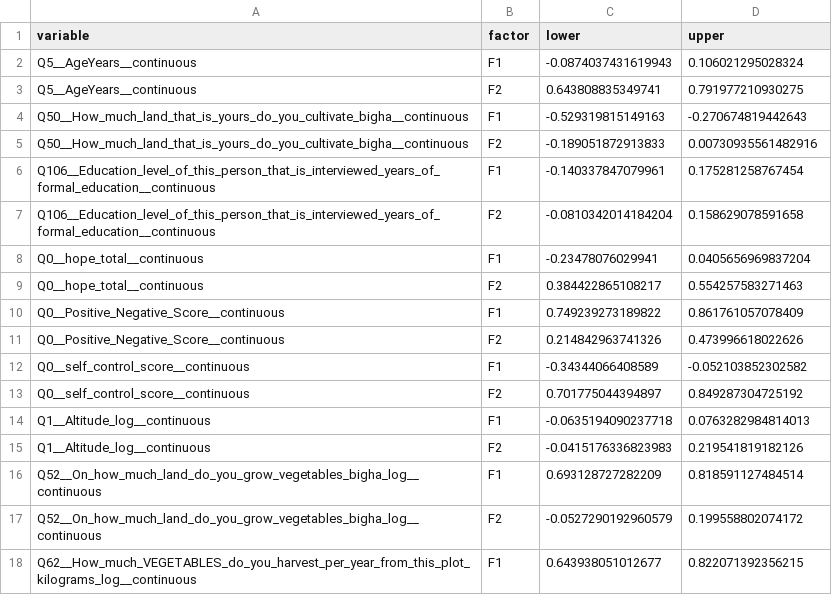
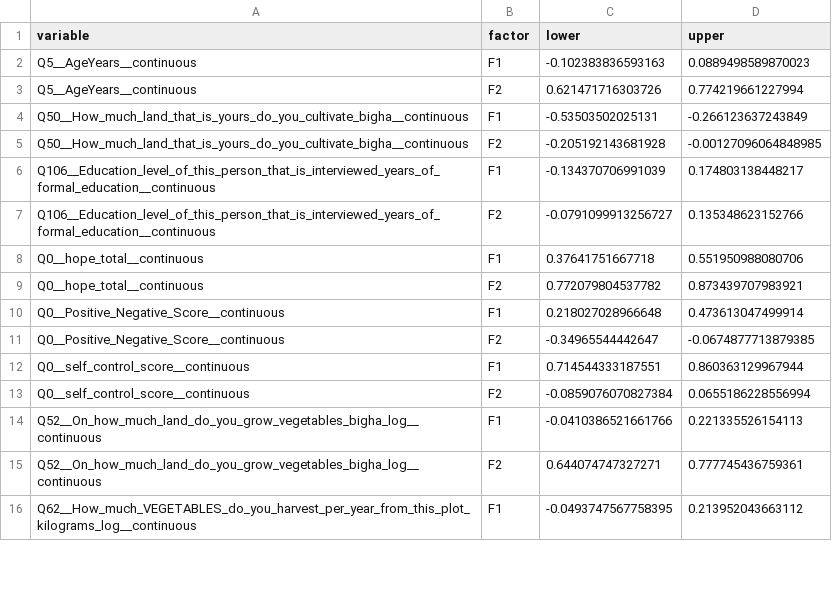
Before and after one commit to thenarrowgate/smallholder-productivity-analysis, a CSV file: L_ci_long_sngl.csv, drawn as a sheet; only a part is shown; the diff covers the shown part only.

```diff
--- a/L_ci_long_sngl.csv
+++ b/L_ci_long_sngl.csv
@@ -1,18 +1,16 @@
 "variable","factor","lower","upper"
-"Q5__AgeYears__continuous","F1",-0.0874037431619943,0.106021295028324
-"Q5__AgeYears__continuous","F2",0.643808835349741,0.791977210930275
-"Q50__How_much_land_that_is_yours_do_you_cultivate_bigha__continuous","F1",-0.529319815149163,-0.270674819442643
-"Q50__How_much_land_that_is_yours_do_you_cultivate_bigha__continuous","F2",-0.189051872913833,0.00730935561482916
-"Q106__Education_level_of_this_person_that_is_interviewed_years_of_formal_education__continuous","F1",-0.140337847079961,0.175281258767454
-"Q106__Education_level_of_this_person_that_is_interviewed_years_of_formal_education__continuous","F2",-0.0810342014184204,0.158629078591658
-"Q0__hope_total__continuous","F1",-0.23478076029941,0.0405656969837204
-"Q0__hope_total__continuous","F2",0.384422865108217,0.554257583271463
-"Q0__Positive_Negative_Score__continuous","F1",0.749239273189822,0.861761057078409
-"Q0__Positive_Negative_Score__continuous","F2",0.214842963741326,0.473996618022626
-"Q0__self_control_score__continuous","F1",-0.34344066408589,-0.052103852302582
-"Q0__self_control_score__continuous","F2",0.701775044394897,0.849287304725192
-"Q1__Altitude_log__continuous","F1",-0.0635194090237718,0.0763282984814013
-"Q1__Altitude_log__continuous","F2",-0.0415176336823983,0.219541819182126
-"Q52__On_how_much_land_do_you_grow_vegetables_bigha_log__continuous","F1",0.693128727282209,0.818591127484514
-"Q52__On_how_much_land_do_you_grow_vegetables_bigha_log__continuous","F2",-0.0527290192960579,0.199558802074172
-"Q62__How_much_VEGETABLES_do_you_harvest_per_year_from_this_plot_kilograms_log__continuous","F1",0.643938051012677,0.822071392356215
+"Q5__AgeYears__continuous","F1",-0.102383836593163,0.0889498589870023
+"Q5__AgeYears__continuous","F2",0.621471716303726,0.774219661227994
+"Q50__How_much_land_that_is_yours_do_you_cultivate_bigha__continuous","F1",-0.53503502025131,-0.266123637243849
+"Q50__How_much_land_that_is_yours_do_you_cultivate_bigha__continuous","F2",-0.205192143681928,-0.00127096064848985
+"Q106__Education_level_of_this_person_that_is_interviewed_years_of_formal_education__continuous","F1",-0.134370706991039,0.174803138448217
+"Q106__Education_level_of_this_person_that_is_interviewed_years_of_formal_education__continuous","F2",-0.0791099913256727,0.135348623152766
+"Q0__hope_total__continuous","F1",0.37641751667718,0.551950988080706
+"Q0__hope_total__continuous","F2",0.772079804537782,0.873439707983921
+"Q0__Positive_Negative_Score__continuous","F1",0.218027028966648,0.473613047499914
+"Q0__Positive_Negative_Score__continuous","F2",-0.34965544442647,-0.0674877713879385
+"Q0__self_control_score__continuous","F1",0.714544333187551,0.860363129967944
+"Q0__self_control_score__continuous","F2",-0.0859076070827384,0.0655186228556994
+"Q52__On_how_much_land_do_you_grow_vegetables_bigha_log__continuous","F1",-0.0410386521661766,0.221335526154113
+"Q52__On_how_much_land_do_you_grow_vegetables_bigha_log__continuous","F2",0.644074747327271,0.777745436759361
+"Q62__How_much_VEGETABLES_do_you_harvest_per_year_from_this_plot_kilograms_log__continuous","F1",-0.0493747567758395,0.213952043663112
```
Also changed, not shown: 8 removed rows and 50 edited cells elsewhere in this file, L_median_sngl.csv, psi_ci_sngl.csv, 2 other files.
